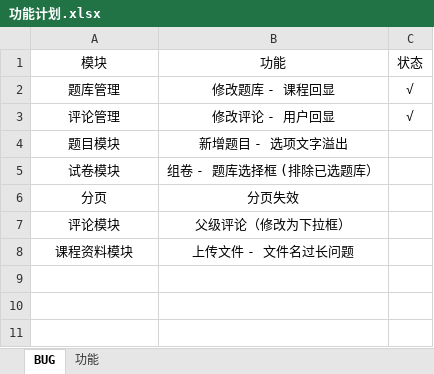
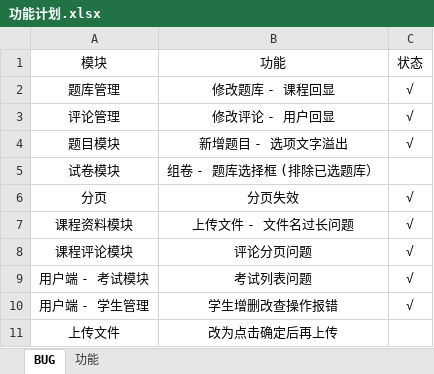
Before and after one commit to Guobamao/Edu-Flex, an Excel workbook: doc/功能计划.xlsx, sheet BUG, drawn as a sheet; values as stored, in another font and other column widths than the file's, no borders; removed rows and columns are numbered as before the commit, all else as after; the diff names each change by its address in the sheet, - before the commit and + after, or states it on an @@ line.

```diff
--- a/doc/功能计划.xlsx (sheet BUG)
+++ b/doc/功能计划.xlsx (sheet BUG)
-C4: (empty)
+C4: √
-C6: (empty)
+C6: √
-row 7: 评论模块 | 父级评论（修改为下拉框）
-C7: (empty)
+C7: √
+row 8: 课程评论模块 | 评论分页问题 | √
+row 9: 用户端 - 考试模块 | 考试列表问题 | √
+row 10: 用户端 - 学生管理 | 学生增删改查操作报错 | √
+row 11: 上传文件 | 改为点击确定后再上传
```
Also changed, not shown: sheet 功能, 2 other files.
